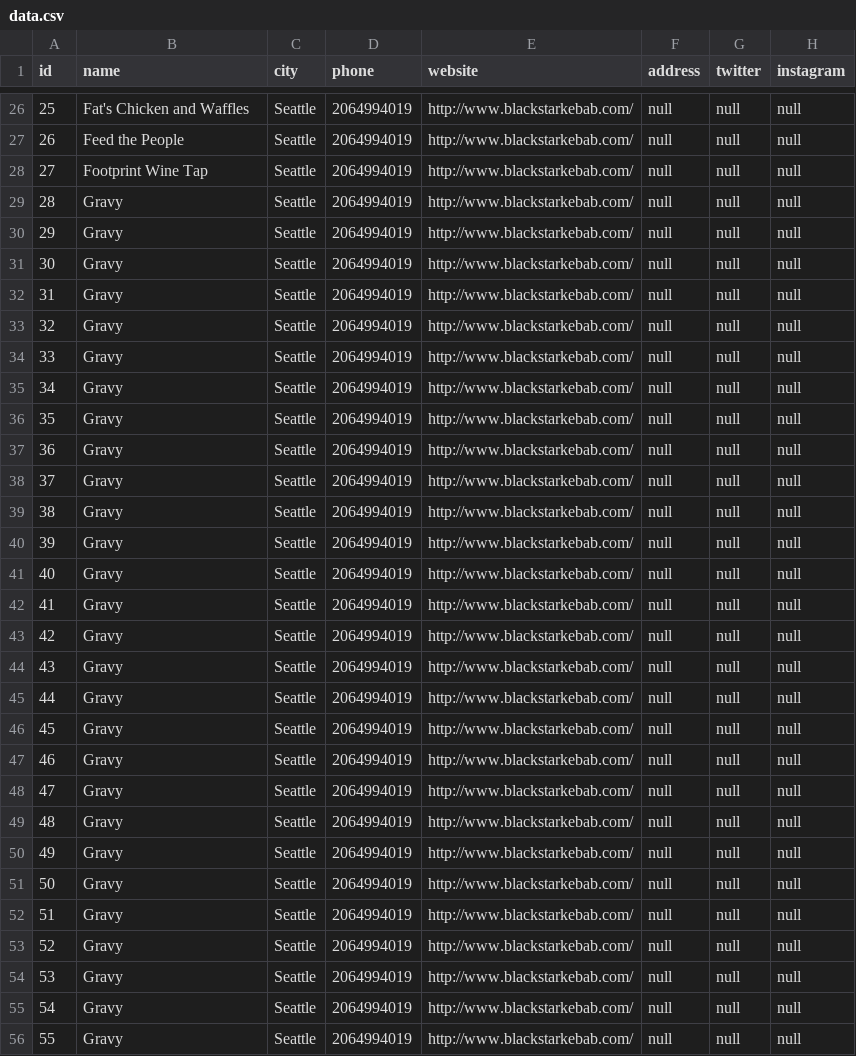
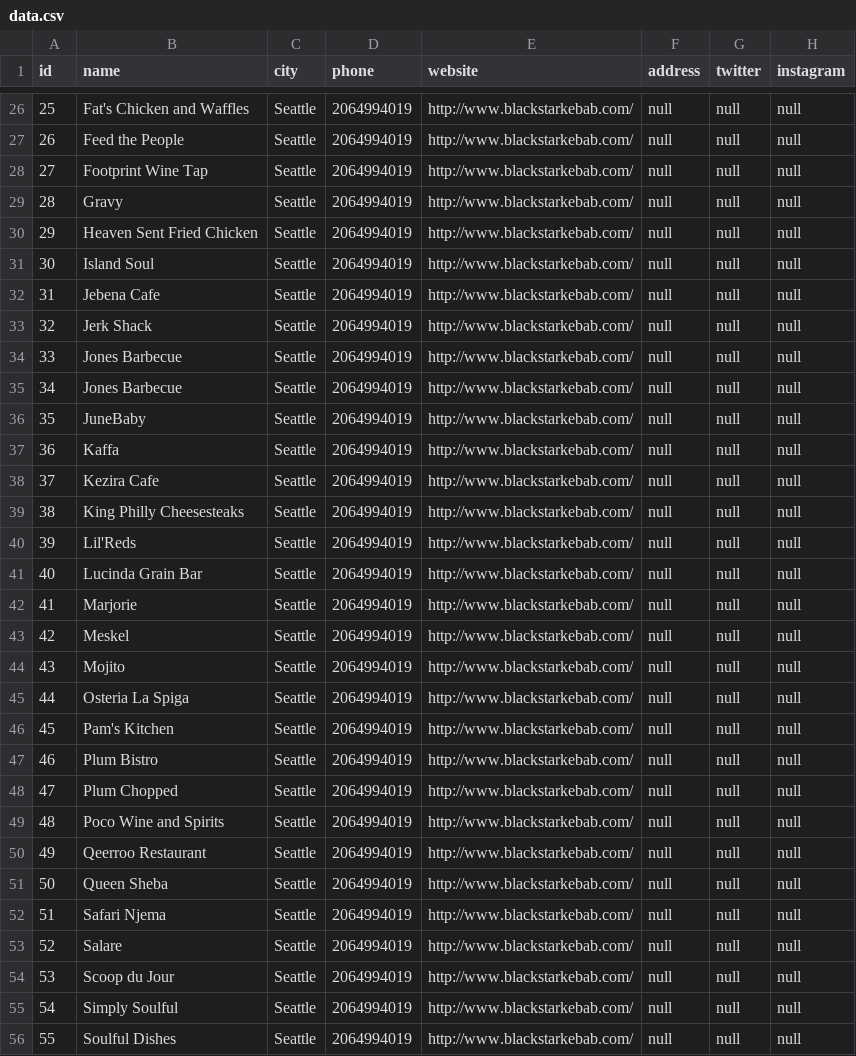
Before and after one commit to grantnsmith/uplift, a CSV file: db/data.csv, drawn as a sheet; only a part is shown, gaps mark what is left out; the diff covers the shown part only; the diff names each change by its address in the sheet, - before the commit and + after, or states it on an @@ line.

Commit message:
changes to csv

```diff
--- a/db/data.csv
+++ b/db/data.csv
-B30 (name): Gravy
+B30 (name): Heaven Sent Fried Chicken
-B31 (name): Gravy
+B31 (name): Island Soul
-B32 (name): Gravy
+B32 (name): Jebena Cafe
-B33 (name): Gravy
+B33 (name): Jerk Shack
-B34:B35 (name): Gravy
+B34:B35 (name): Jones Barbecue
-B36 (name): Gravy
+B36 (name): JuneBaby
-B37 (name): Gravy
+B37 (name): Kaffa
-B38 (name): Gravy
+B38 (name): Kezira Cafe
-B39 (name): Gravy
+B39 (name): King Philly Cheesesteaks
-B40 (name): Gravy
+B40 (name): Lil'Reds
-B41 (name): Gravy
+B41 (name): Lucinda Grain Bar
-B42 (name): Gravy
+B42 (name): Marjorie
-B43 (name): Gravy
+B43 (name): Meskel
-B44 (name): Gravy
+B44 (name): Mojito
-B45 (name): Gravy
+B45 (name): Osteria La Spiga
-B46 (name): Gravy
+B46 (name): Pam's Kitchen
-B47 (name): Gravy
+B47 (name): Plum Bistro
-B48 (name): Gravy
+B48 (name): Plum Chopped
-B49 (name): Gravy
+B49 (name): Poco Wine and Spirits
-B50 (name): Gravy
+B50 (name): Qeerroo Restaurant
-B51 (name): Gravy
+B51 (name): Queen Sheba
-B52 (name): Gravy
+B52 (name): Safari Njema
-B53 (name): Gravy
+B53 (name): Salare
-B54 (name): Gravy
+B54 (name): Scoop du Jour
-B55 (name): Gravy
+B55 (name): Simply Soulful
-B56 (name): Gravy
+B56 (name): Soulful Dishes
```
Also changed, not shown: 8 added rows and 1 edited cell elsewhere in this file.
